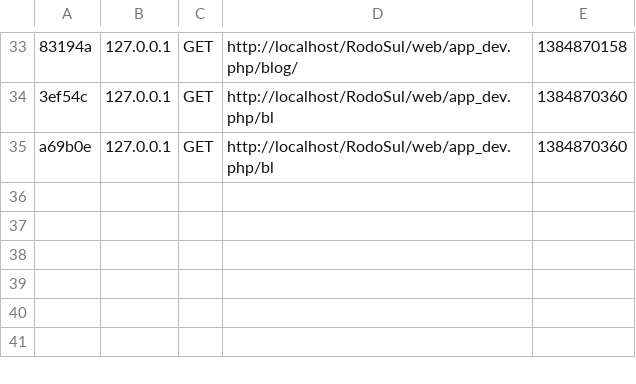
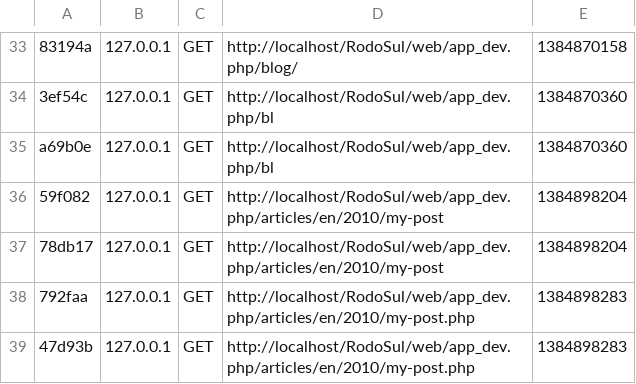
Before and after one commit to crsoares/RodoSul, a CSV file: app/cache/dev/profiler/index.csv, drawn as a sheet; only a part is shown, gaps mark what is left out; the diff names each change by its address in the sheet, - before the commit and + after, or states it on an @@ line.

```diff
--- a/app/cache/dev/profiler/index.csv
+++ b/app/cache/dev/profiler/index.csv
+row 36: 59f082 | 127.0.0.1 | GET | http://localhost/RodoSul/web/app_dev.php/articles/en/2010/my-post | 1384898204
+row 37: 78db17 | 127.0.0.1 | GET | http://localhost/RodoSul/web/app_dev.php/articles/en/2010/my-post | 1384898204
+row 38: 792faa | 127.0.0.1 | GET | http://localhost/RodoSul/web/app_dev.php/articles/en/2010/my-post.php | 1384898283
+row 39: 47d93b | 127.0.0.1 | GET | http://localhost/RodoSul/web/app_dev.php/articles/en/2010/my-post.php | 1384898283
```
Also changed, not shown: 8 other files.
